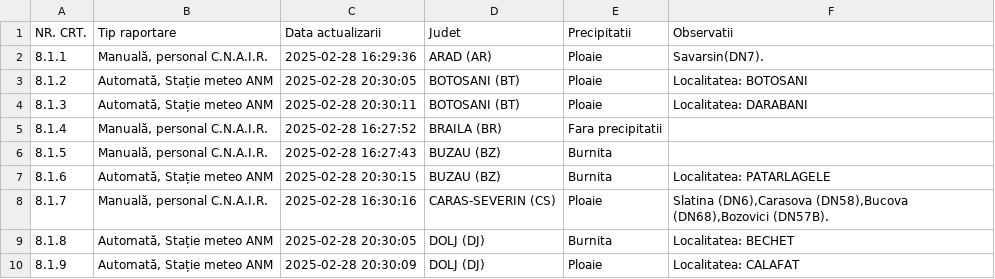
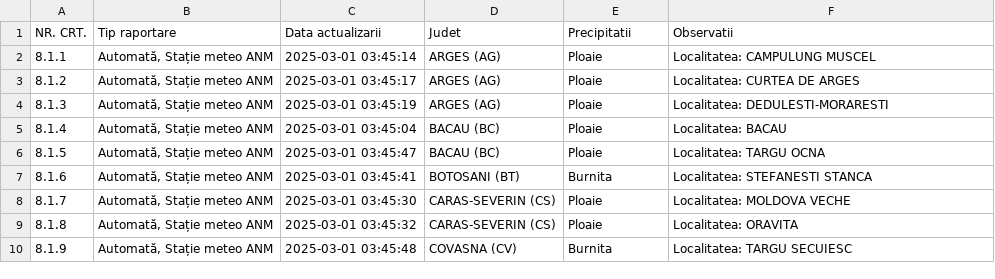
Before and after one commit to gov2-ro/prometeu, a CSV file: data/andnet/csv/meteo.csv, drawn as a sheet; only a part is shown; the diff covers the shown part only.

```diff
--- a/data/andnet/csv/meteo.csv
+++ b/data/andnet/csv/meteo.csv
@@ -1,10 +1,10 @@
 NR. CRT.,Tip raportare,Data actualizarii,Judet,Precipitatii,Observatii
-8.1.1,"Manuală, personal C.N.A.I.R.",2025-02-28 16:29:36,ARAD (AR),Ploaie,Savarsin(DN7).
-8.1.2,"Automată, Stație meteo ANM",2025-02-28 20:30:05,BOTOSANI (BT),Ploaie,Localitatea: BOTOSANI
-8.1.3,"Automată, Stație meteo ANM",2025-02-28 20:30:11,BOTOSANI (BT),Ploaie,Localitatea: DARABANI
-8.1.4,"Manuală, personal C.N.A.I.R.",2025-02-28 16:27:52,BRAILA (BR),Fara precipitatii,
-8.1.5,"Manuală, personal C.N.A.I.R.",2025-02-28 16:27:43,BUZAU (BZ),Burnita,
-8.1.6,"Automată, Stație meteo ANM",2025-02-28 20:30:15,BUZAU (BZ),Burnita,Localitatea: PATARLAGELE
-8.1.7,"Manuală, personal C.N.A.I.R.",2025-02-28 16:30:16,CARAS-SEVERIN (CS),Ploaie,"Slatina (DN6),Carasova (DN58),Bucova (DN68),Bozovici (DN57B)."
-8.1.8,"Automată, Stație meteo ANM",2025-02-28 20:30:05,DOLJ (DJ),Burnita,Localitatea: BECHET
-8.1.9,"Automată, Stație meteo ANM",2025-02-28 20:30:09,DOLJ (DJ),Ploaie,Localitatea: CALAFAT
+8.1.1,"Automată, Stație meteo ANM",2025-03-01 03:45:14,ARGES (AG),Ploaie,Localitatea: CAMPULUNG MUSCEL
+8.1.2,"Automată, Stație meteo ANM",2025-03-01 03:45:17,ARGES (AG),Ploaie,Localitatea: CURTEA DE ARGES
+8.1.3,"Automată, Stație meteo ANM",2025-03-01 03:45:19,ARGES (AG),Ploaie,Localitatea: DEDULESTI-MORARESTI
+8.1.4,"Automată, Stație meteo ANM",2025-03-01 03:45:04,BACAU (BC),Ploaie,Localitatea: BACAU
+8.1.5,"Automată, Stație meteo ANM",2025-03-01 03:45:47,BACAU (BC),Ploaie,Localitatea: TARGU OCNA
+8.1.6,"Automată, Stație meteo ANM",2025-03-01 03:45:41,BOTOSANI (BT),Burnita,Localitatea: STEFANESTI STANCA
+8.1.7,"Automată, Stație meteo ANM",2025-03-01 03:45:30,CARAS-SEVERIN (CS),Ploaie,Localitatea: MOLDOVA VECHE
+8.1.8,"Automată, Stație meteo ANM",2025-03-01 03:45:32,CARAS-SEVERIN (CS),Ploaie,Localitatea: ORAVITA
+8.1.9,"Automată, Stație meteo ANM",2025-03-01 03:45:48,COVASNA (CV),Burnita,Localitatea: TARGU SECUIESC
```
Also changed, not shown: 15 removed rows and 30 edited cells elsewhere in this file, data/andnet/csv/temperatura.csv, data/cmteb/status-sistem-termoficare-bucuresti.csv, 15 other files.
